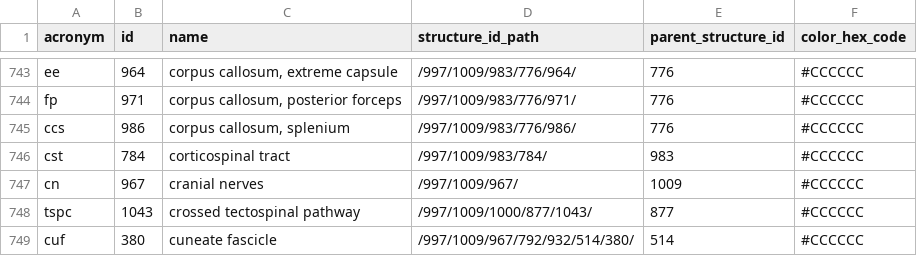
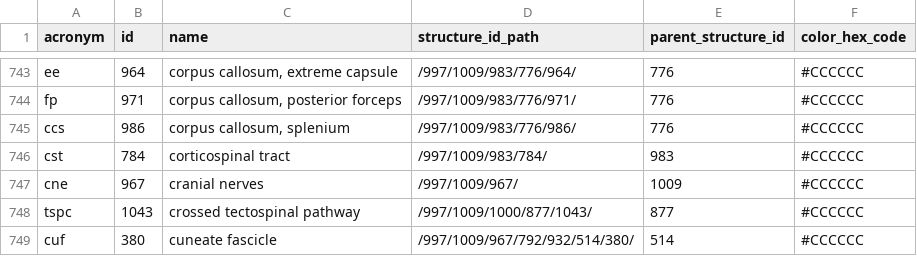
Before and after one commit to AllenNeuralDynamics/aind-data-schema-models, a CSV file: src/aind_data_schema_models/models/brain_atlas.csv, drawn as a sheet; only a part is shown, gaps mark what is left out.

```diff
--- a/src/aind_data_schema_models/models/brain_atlas.csv
+++ b/src/aind_data_schema_models/models/brain_atlas.csv
@@ -746,3 +746,3 @@ ccs,986,"corpus callosum, splenium",/997/1009/983/776/986/,776,#CCCCCC
 cst,784,corticospinal tract,/997/1009/983/784/,983,#CCCCCC
-cn,967,cranial nerves,/997/1009/967/,1009,#CCCCCC
+cne,967,cranial nerves,/997/1009/967/,1009,#CCCCCC
 tspc,1043,crossed tectospinal pathway,/997/1009/1000/877/1043/,877,#CCCCCC
```
Also changed, not shown: 1 other file.
